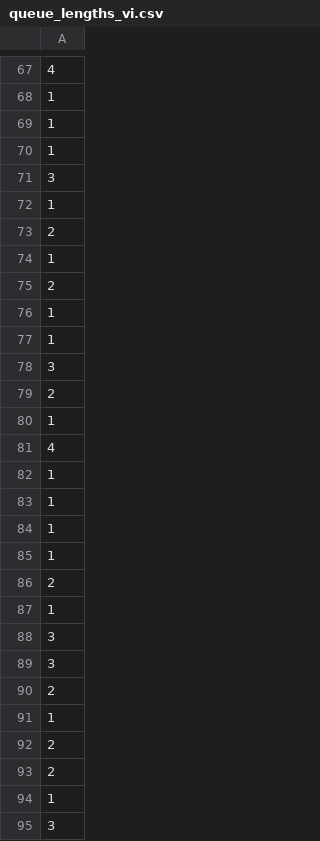
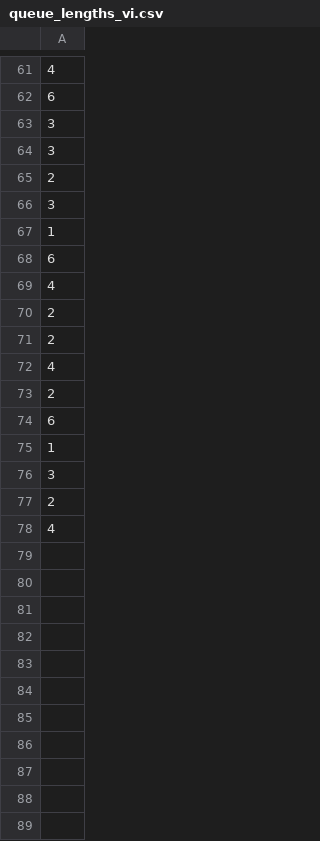
Before and after one commit to davidecapone/TrafficLightsOptimization, a CSV file: data/queue_lengths_vi.csv, drawn as a sheet; only a part is shown, gaps mark what is left out; the diff covers the shown part only.

```diff
--- a/data/queue_lengths_vi.csv
+++ b/data/queue_lengths_vi.csv
@@ -67,11 +61,15 @@
 4,
-1,
-1,
-1,
+6,
+3,
+3,
+2,
 3,
 1,
+6,
+4,
 2,
-1,
 2,
-1,
+4,
+2,
+6,
 1,
@@ -79,17 +77,2 @@
 2,
-1,
 4,
-1,
-1,
-1,
-1,
-2,
-1,
-3,
-3,
-2,
-1,
-2,
-2,
-1,
-3,
```
Also changed, not shown: 20 added rows, 45 removed rows, 19 moved rows and 1 edited cell elsewhere in this file, data/cumulative_waiting_times_ft.csv, data/cumulative_waiting_times_pi.csv, 10 other files.
